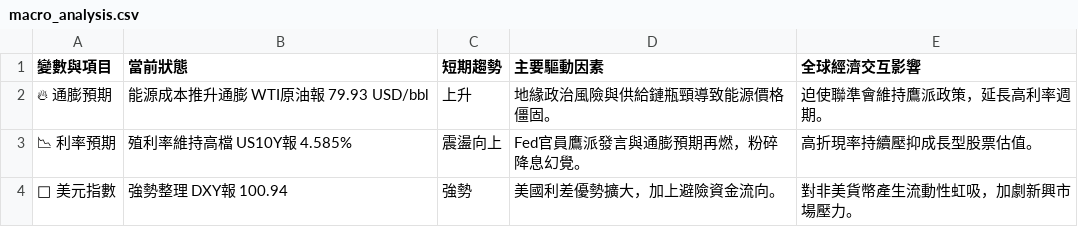
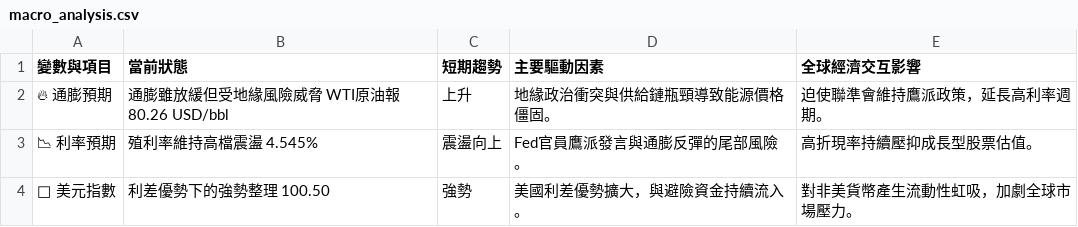
Before and after one commit to soga52-rgb/macro-dashboard, a CSV file: macro_analysis.csv, drawn as a sheet.

```diff
--- a/macro_analysis.csv
+++ b/macro_analysis.csv
@@ -1,4 +1,4 @@
 變數與項目,當前狀態,短期趨勢,主要驅動因素,全球經濟交互影響
-🔥 通膨預期,能源成本推升通膨 WTI原油報 79.93 USD/bbl,上升,地緣政治風險與供給鏈瓶頸導致能源價格僵固。,迫使聯準會維持鷹派政策，延長高利率週期。
-📉 利率預期,殖利率維持高檔 US10Y報 4.585%,震盪向上,Fed官員鷹派發言與通膨預期再燃，粉碎降息幻覺。,高折現率持續壓抑成長型股票估值。
-🦅 美元指數,強勢整理 DXY報 100.94,強勢,美國利差優勢擴大，加上避險資金流向。,對非美貨幣產生流動性虹吸，加劇新興市場壓力。
+🔥 通膨預期,通膨雖放緩但受地緣風險威脅 WTI原油報 80.26 USD/bbl,上升,地緣政治衝突與供給鏈瓶頸導致能源價格僵固。,迫使聯準會維持鷹派政策，延長高利率週期。
+📉 利率預期,殖利率維持高檔震盪 4.545%,震盪向上,Fed官員鷹派發言與通膨反彈的尾部風險。,高折現率持續壓抑成長型股票估值。
+🦅 美元指數,利差優勢下的強勢整理 100.50,強勢,美國利差優勢擴大，與避險資金持續流入。,對非美貨幣產生流動性虹吸，加劇全球市場壓力。
```
Also changed, not shown: 5 other files.
